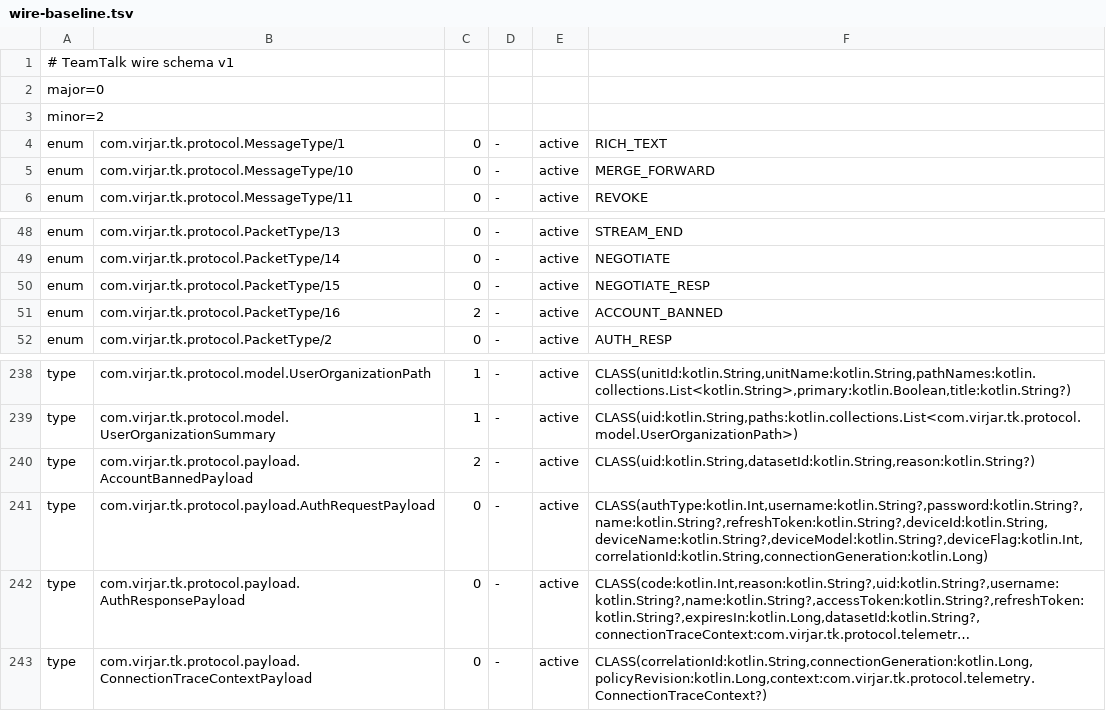
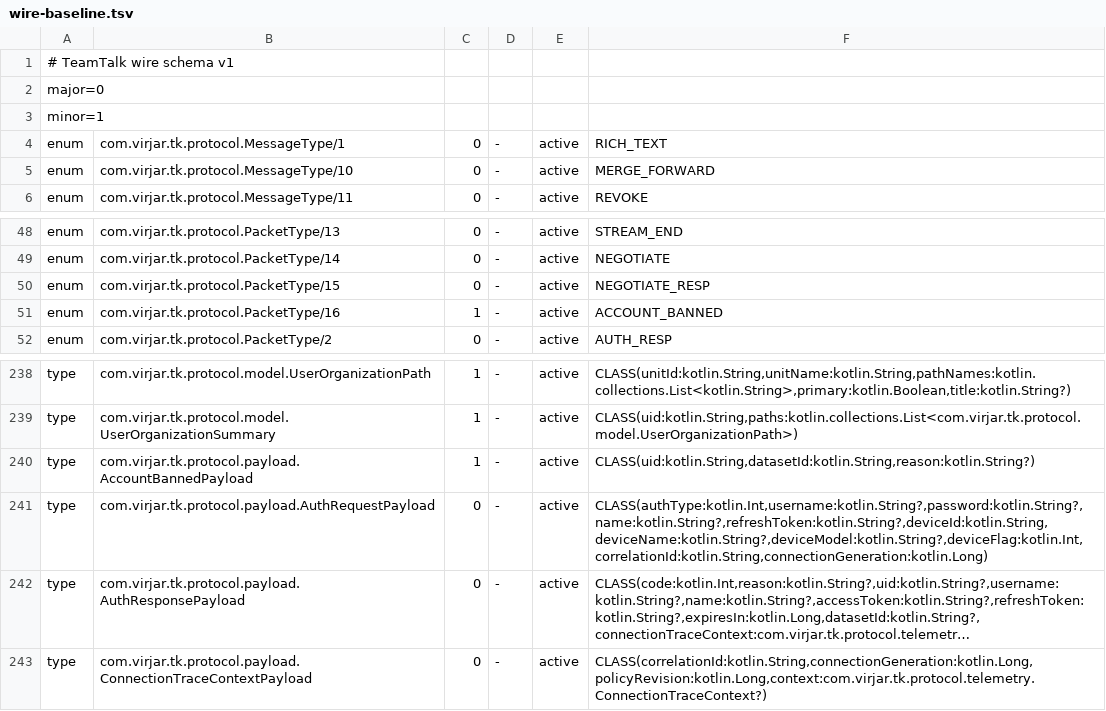
Before and after one commit to virjar/team-talk, a TSV file: protocol/protocol/wire-baseline.tsv, drawn as a sheet; only a part is shown, gaps mark what is left out; long unchanged cells end in ….

```diff
--- a/protocol/protocol/wire-baseline.tsv
+++ b/protocol/protocol/wire-baseline.tsv
@@ -2,3 +2,3 @@
 major=0
-minor=2
+minor=1
 enum	com.virjar.tk.protocol.MessageType/1	0	-	active	RICH_TEXT
@@ -50,3 +50,3 @@ enum	com.virjar.tk.protocol.PacketType/14	0	-	active	NEGOTIATE
 enum	com.virjar.tk.protocol.PacketType/15	0	-	active	NEGOTIATE_RESP
-enum	com.virjar.tk.protocol.PacketType/16	2	-	active	ACCOUNT_BANNED
+enum	com.virjar.tk.protocol.PacketType/16	1	-	active	ACCOUNT_BANNED
 enum	com.virjar.tk.protocol.PacketType/2	0	-	active	AUTH_RESP
@@ -239,3 +239,3 @@ type	com.virjar.tk.protocol.model.UserOrganizationPath	1	-	active	CLASS(unitId:k
 type	com.virjar.tk.protocol.model.UserOrganizationSummary	1	-	active	CLASS(uid:kotlin.String,paths:kotlin.collections.List<com.virjar.tk.protocol.model.UserOrganizationPath>)
-type	com.virjar.tk.protocol.payload.AccountBannedPayload	2	-	active	CLASS(uid:kotlin.String,datasetId:kotlin.String,reason:kotlin.String?)
+type	com.virjar.tk.protocol.payload.AccountBannedPayload	1	-	active	CLASS(uid:kotlin.String,datasetId:kotlin.String,reason:kotlin.String?)
 type	com.virjar.tk.protocol.payload.AuthRequestPayload	0	-	active	CLASS(authType:kotlin.Int,username:kotlin.String?,password:kotlin.String?,name:kotlin.String?,refreshToken:kotlin.String?,deviceId:kotlin.String,deviceName:kotlin.String?,deviceModel:kotlin.String?,deviceFlag:kotlin.Int,correlationId:kotlin.String,connectionGeneration:kotlin.Long)
```
Also changed, not shown: 24 other files.
